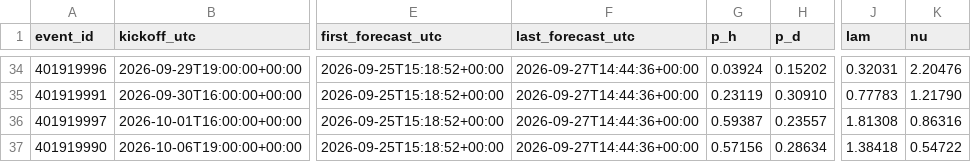
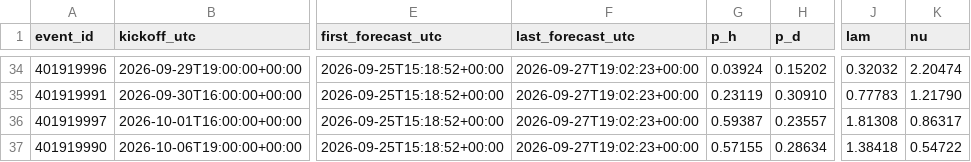
Before and after one commit to mahmedken/betting-analytics, a CSV file: data/ledger/afcon_predictions.csv, drawn as a sheet; only a part is shown, gaps mark what is left out; the diff covers the shown part only; the diff names each change by its address in the sheet, - before the commit and + after, or states it on an @@ line.

```diff
--- a/data/ledger/afcon_predictions.csv
+++ b/data/ledger/afcon_predictions.csv
-F34:F37 (last_forecast_utc): 2026-09-27T14:44:36+00:00
+F34:F37 (last_forecast_utc): 2026-09-27T19:02:23+00:00
-J34 (lam): 0.32031
+J34 (lam): 0.32032
-K34 (nu): 2.20476
+K34 (nu): 2.20474
-K36 (nu): 0.86316
+K36 (nu): 0.86317
-G37 (p_h): 0.57156
+G37 (p_h): 0.57155
```
Also changed, not shown: 50 edited cells elsewhere in this file, data/ledger/predictions.csv, 9 other files.
